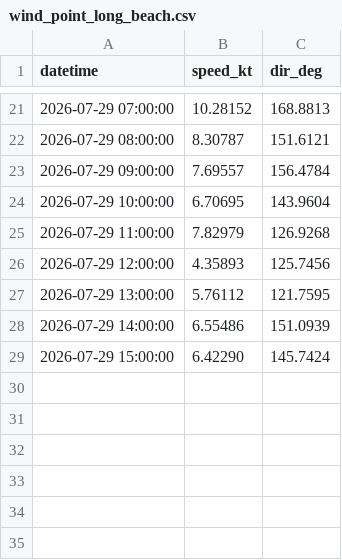
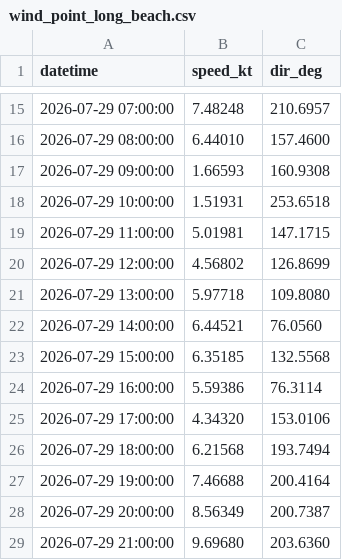
Before and after one commit to LANIER-hub/wrf-data, a CSV file: wind_point_long_beach.csv, drawn as a sheet; only a part is shown, gaps mark what is left out; the diff covers the shown part only.

Commit message:
Mise à jour WRF San Pedro + Long Beach 2026-07-28 20:01 UTC

```diff
--- a/wind_point_long_beach.csv
+++ b/wind_point_long_beach.csv
@@ -21,9 +15,15 @@ datetime,speed_kt,dir_deg
-2026-07-29 07:00:00,10.28152,168.8813
-2026-07-29 08:00:00,8.30787,151.6121
-2026-07-29 09:00:00,7.69557,156.4784
-2026-07-29 10:00:00,6.70695,143.9604
-2026-07-29 11:00:00,7.82979,126.9268
-2026-07-29 12:00:00,4.35893,125.7456
-2026-07-29 13:00:00,5.76112,121.7595
-2026-07-29 14:00:00,6.55486,151.0939
-2026-07-29 15:00:00,6.42290,145.7424
+2026-07-29 07:00:00,7.48248,210.6957
+2026-07-29 08:00:00,6.44010,157.4600
+2026-07-29 09:00:00,1.66593,160.9308
+2026-07-29 10:00:00,1.51931,253.6518
+2026-07-29 11:00:00,5.01981,147.1715
+2026-07-29 12:00:00,4.56802,126.8699
+2026-07-29 13:00:00,5.97718,109.8080
+2026-07-29 14:00:00,6.44521,76.0560
+2026-07-29 15:00:00,6.35185,132.5568
+2026-07-29 16:00:00,5.59386,76.3114
+2026-07-29 17:00:00,4.34320,153.0106
+2026-07-29 18:00:00,6.21568,193.7494
+2026-07-29 19:00:00,7.46688,200.4164
+2026-07-29 20:00:00,8.56349,200.7387
+2026-07-29 21:00:00,9.69680,203.6360
```
Also changed, not shown: 6 removed rows and 26 edited cells elsewhere in this file, wind_point.csv, wind_point_san_pedro.csv.
